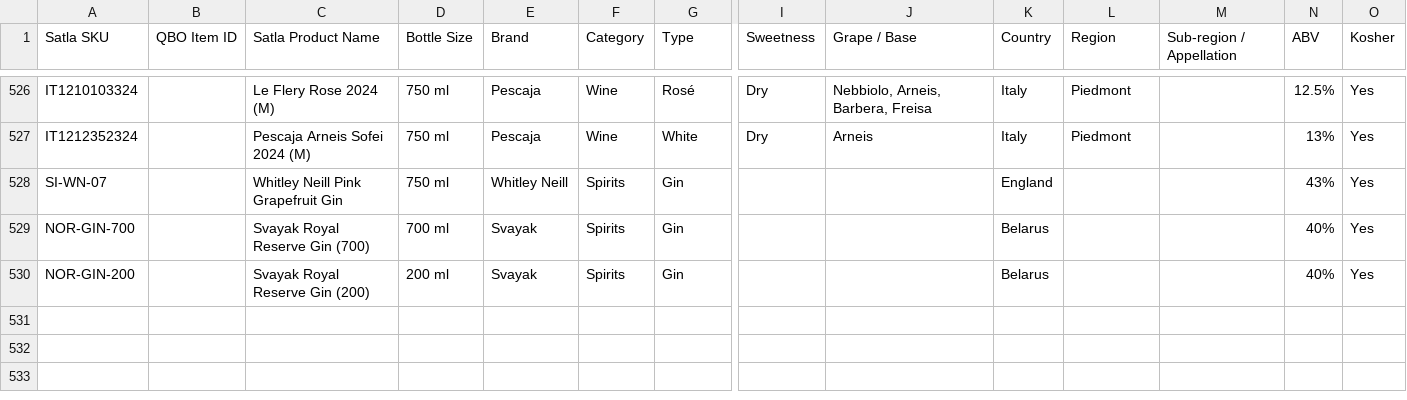
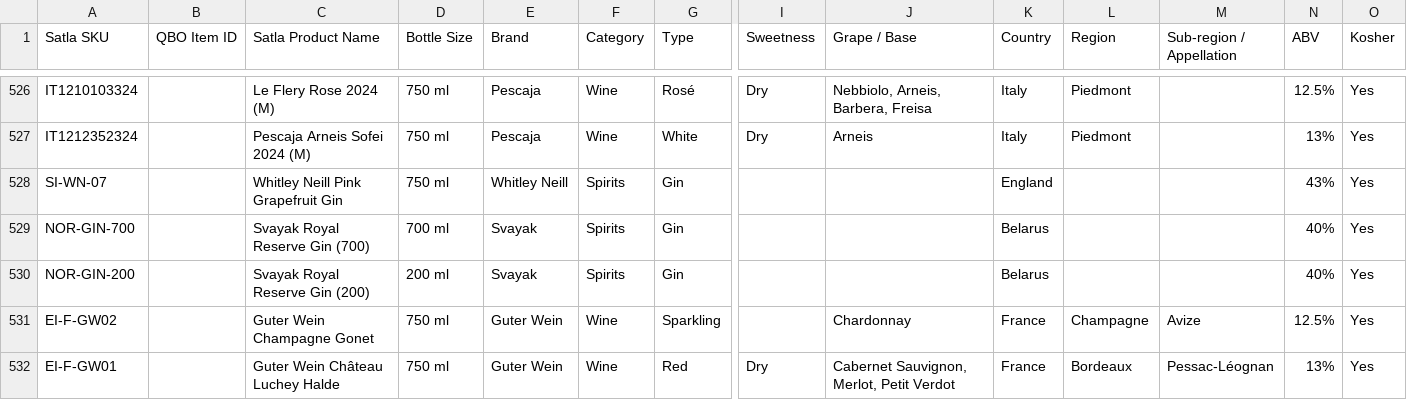
Before and after one commit to onthego770/satla-catalog, a CSV file: Satla_Master_Catalog.csv, drawn as a sheet; only a part is shown, gaps mark what is left out; rows hold the shown columns only; the diff names each change by its address in the sheet, - before the commit and + after, or states it on an @@ line.

```diff
--- a/Satla_Master_Catalog.csv
+++ b/Satla_Master_Catalog.csv
+row 531: EI-F-GW02 |  | Guter Wein Champagne Gonet | 750 ml | Guter Wein | Wine | Sparkling |  | Chardonnay | France | Champagne | Avize | 12.5% | Yes
+row 532: EI-F-GW01 |  | Guter Wein Château Luchey Halde | 750 ml | Guter Wein | Wine | Red | Dry | Cabernet Sauvignon, Merlot, Petit Verdot | France | Bordeaux | Pessac-Léognan | 13% | Yes
```
Also changed, not shown: 1 other file.
